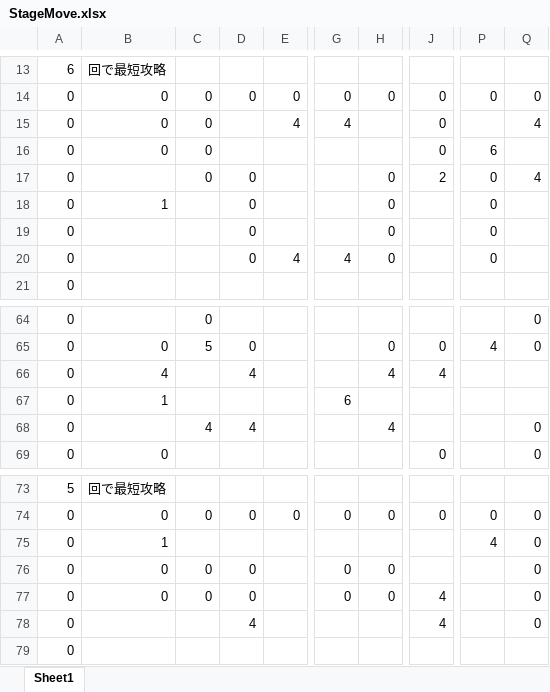
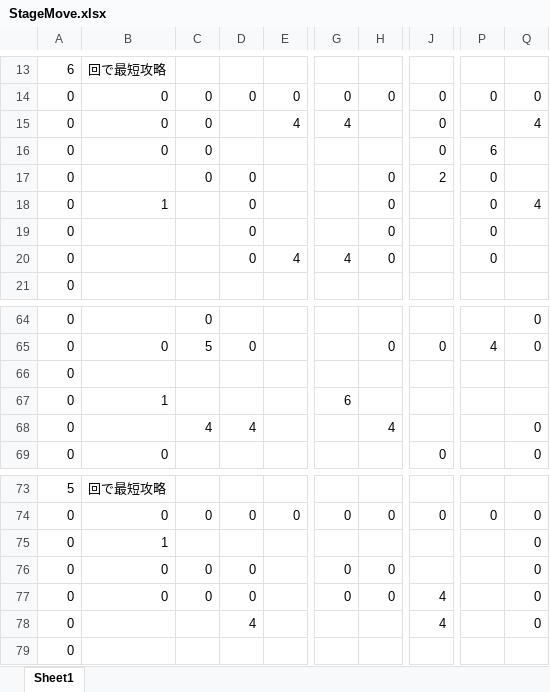
Before and after one commit to Sikagumo/SpringContest_26, an Excel workbook: Data/CSV/StageMove.xlsx, sheet Sheet1, drawn as a sheet; only a part is shown, gaps mark what is left out; values as stored, in another font and other column widths than the file's, no borders; conditional formats not drawn; the diff names each change by its address in the sheet, - before the commit and + after, or states it on an @@ line.

```diff
--- a/Data/CSV/StageMove.xlsx (sheet Sheet1)
+++ b/Data/CSV/StageMove.xlsx (sheet Sheet1)
-Q17: 4
+Q17: (empty)
-Q18: (empty)
+Q18: 4
-B66: 4
+B66: (empty)
-D66: 4
+D66: (empty)
-H66: 4
+H66: (empty)
-J66: 4
+J66: (empty)
-P75: 4
+P75: (empty)
```
Also changed, not shown: 58 other files.
